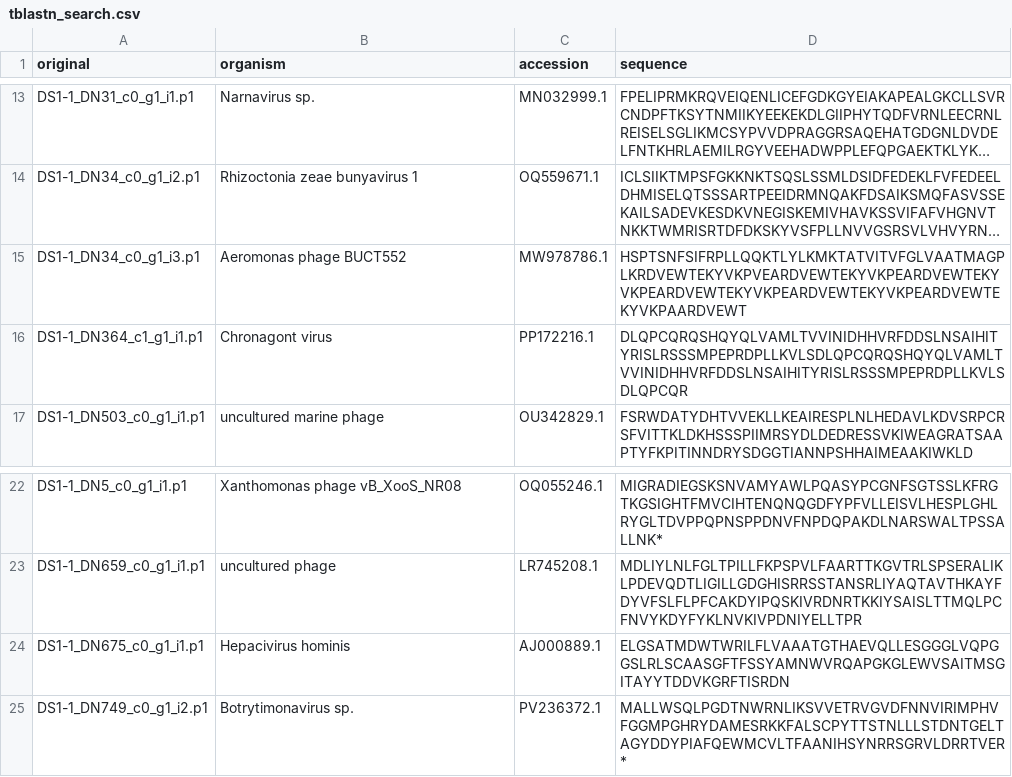
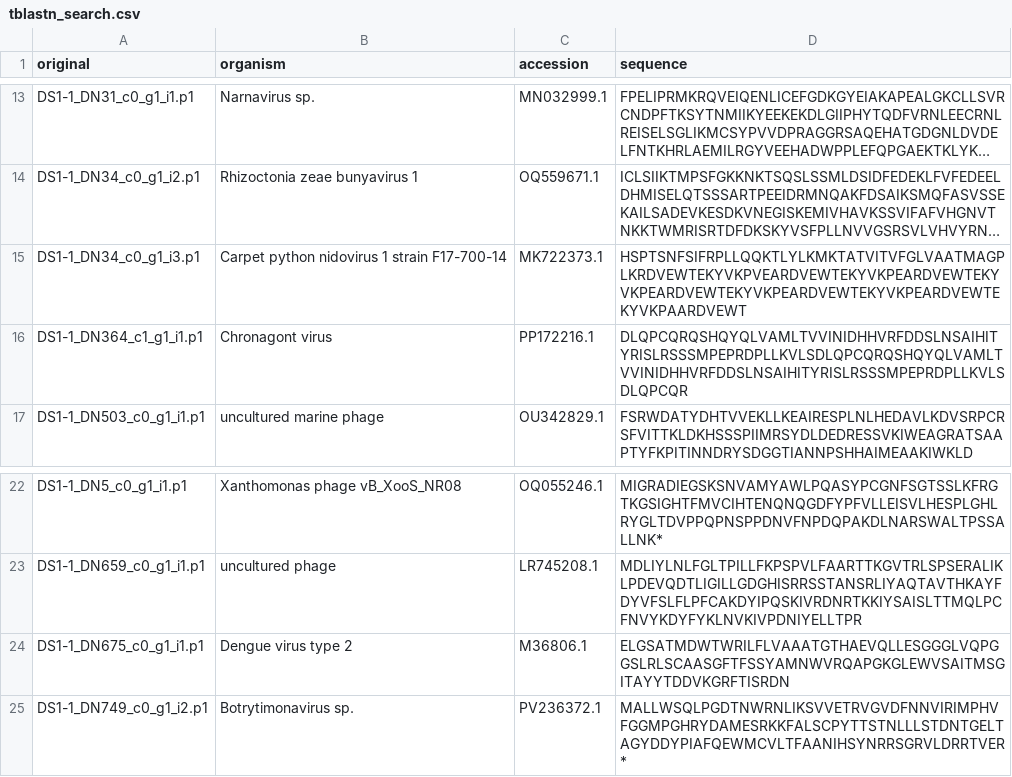
Before and after one commit to DartAiden/bioinformatics-final-project, a CSV file: tblastn_search.csv, drawn as a sheet; only a part is shown, gaps mark what is left out; long unchanged cells end in …; the diff names each change by its address in the sheet, - before the commit and + after, or states it on an @@ line.

```diff
--- a/tblastn_search.csv
+++ b/tblastn_search.csv
-B15 (organism): Aeromonas phage BUCT552
+B15 (organism): Carpet python nidovirus 1 strain F17-700-14
-C15 (accession): MW978786.1
+C15 (accession): MK722373.1
-B24 (organism): Hepacivirus hominis
+B24 (organism): Dengue virus type 2
-C24 (accession): AJ000889.1
+C24 (accession): M36806.1
```
Also changed, not shown: tblastn results.csv, 12 other files.
